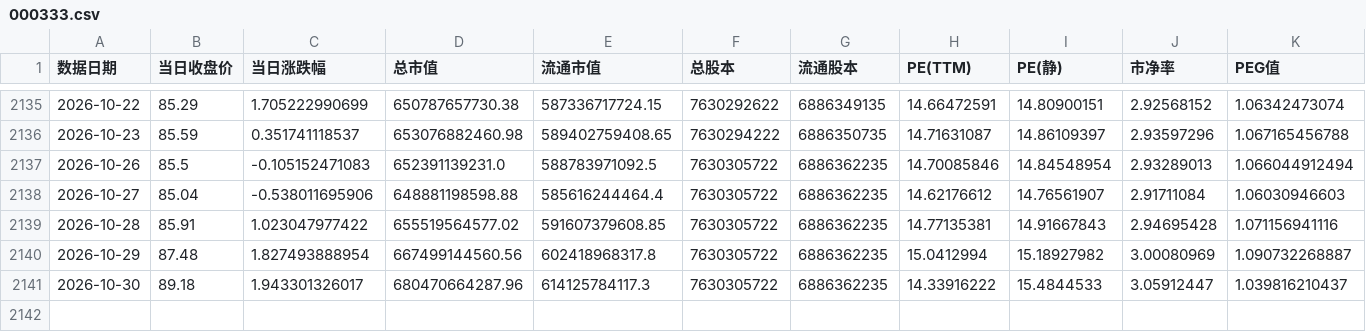
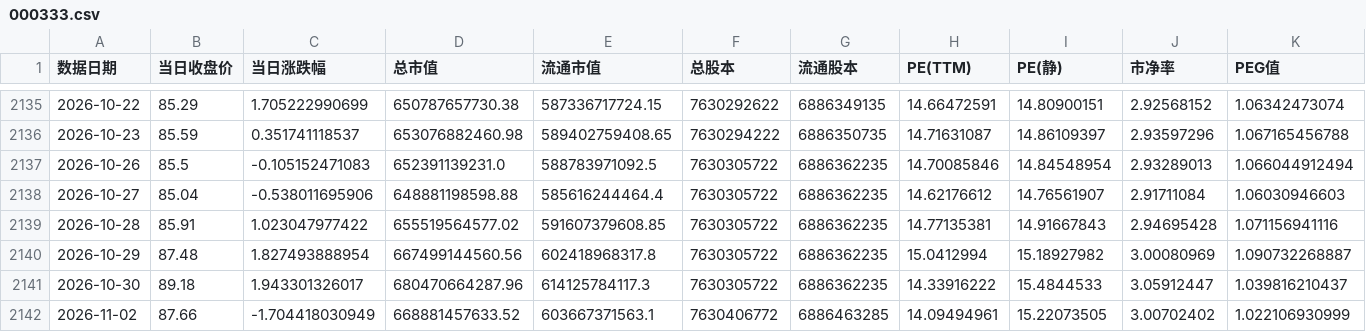
Before and after one commit to xuleilx/saa-data, a CSV file: pe-percentile/000333.csv, drawn as a sheet; only a part is shown, gaps mark what is left out; rows hold the shown columns only; the diff names each change by its address in the sheet, - before the commit and + after, or states it on an @@ line.

```diff
--- a/pe-percentile/000333.csv
+++ b/pe-percentile/000333.csv
+row 2142: 2026-11-02 | 87.66 | -1.704418030949 | 668881457633.52 | 603667371563.1 | 7630406772 | 6886463285 | 14.09494961 | 15.22073505 | 3.00702402 | 1.022106930999
```
Also changed, not shown: pe-percentile/300059.csv, pe-percentile/300750.csv, 27 other files.
